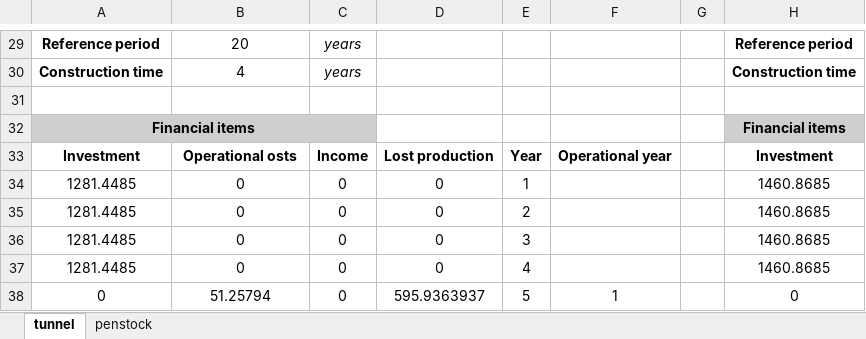
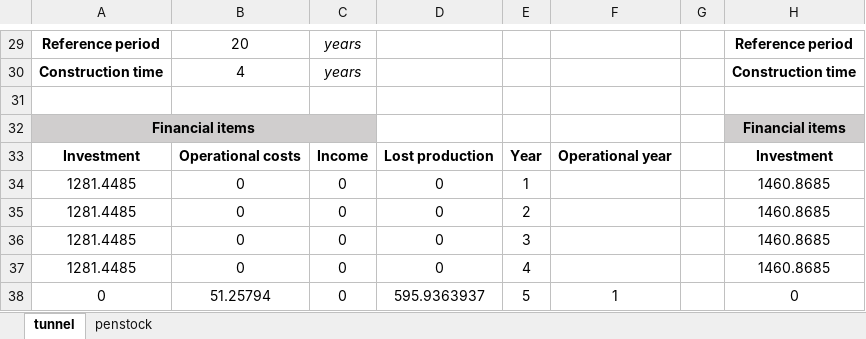
Before and after one commit to arthur-glg/lju_fgg, an Excel workbook: hydroelectric_power/TD/TD2/Optimisation_spreadsheet.xlsx, sheet tunnel, drawn as a sheet; only a part is shown, gaps mark what is left out; values as stored, in another font and other column widths than the file's, no borders; charts and pictures not drawn; the diff names each change by its address in the sheet, - before the commit and + after, or states it on an @@ line.

Commit message:
25/11/2021
- redact TD2 hydroelectric

```diff
--- a/hydroelectric_power/TD/TD2/Optimisation_spreadsheet.xlsx (sheet tunnel)
+++ b/hydroelectric_power/TD/TD2/Optimisation_spreadsheet.xlsx (sheet tunnel)
-B33: Operational osts
+B33: Operational costs
```
Also changed, not shown: charts or pictures, 13 other files.
